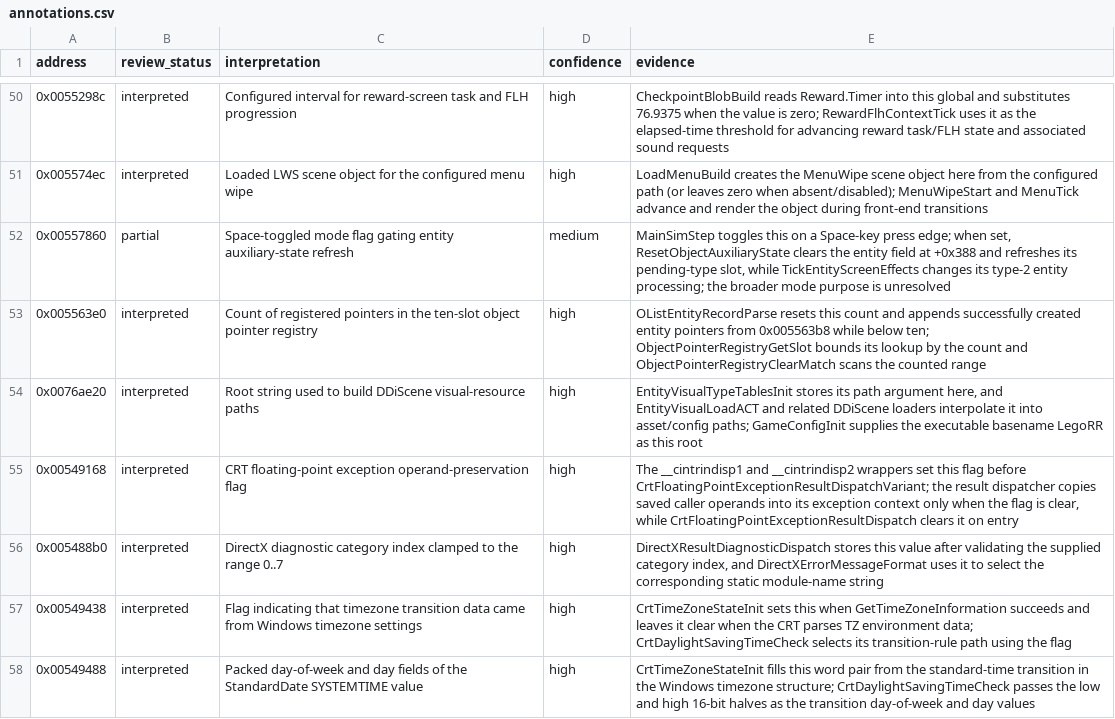
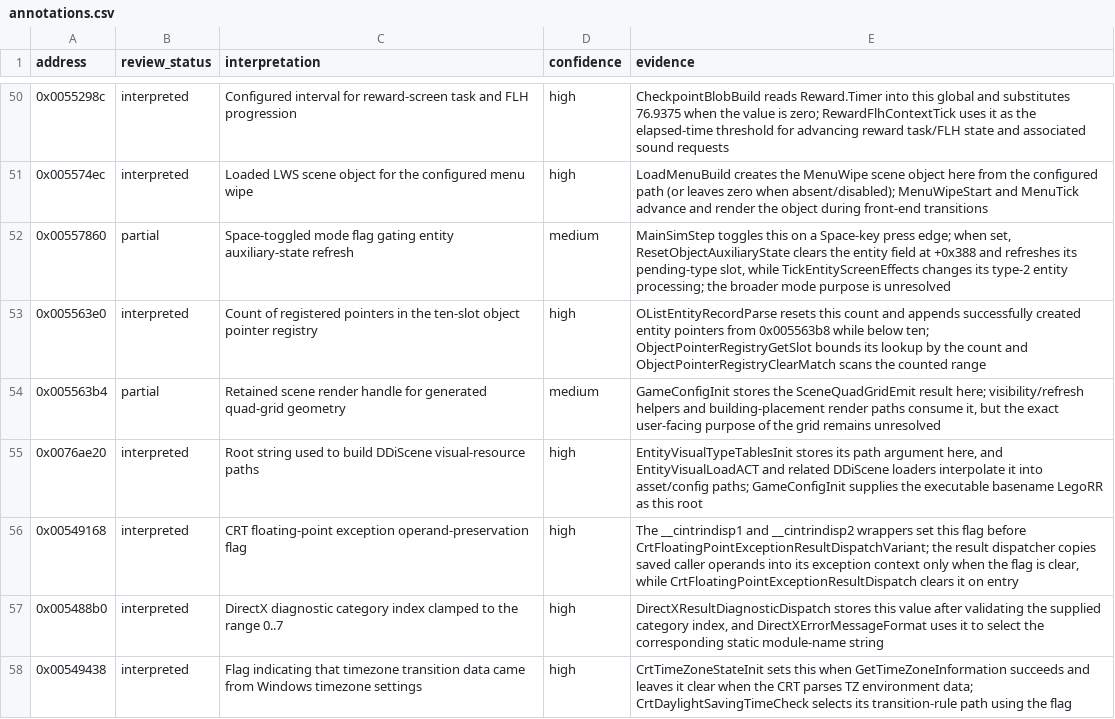
Before and after one commit to robbert229/lrr-portable, a CSV file: docs/dat/annotations.csv, drawn as a sheet; only a part is shown, gaps mark what is left out; the shorter side is filled out with more unchanged rows; the diff names each change by its address in the sheet, - before the commit and + after, or states it on an @@ line.

Commit message:
docs: classify scene quad grid render handle

```diff
--- a/docs/dat/annotations.csv
+++ b/docs/dat/annotations.csv
+row 54: 0x005563b4 | partial | Retained scene render handle for generated quad-grid geometry | medium | GameConfigInit stores the SceneQuadGridEmit result here; visibility/refresh helpers and building-placement render paths consume it, but the exact user-facing purpose of the grid remains unresolved
```
Also changed, not shown: 2 other files.
